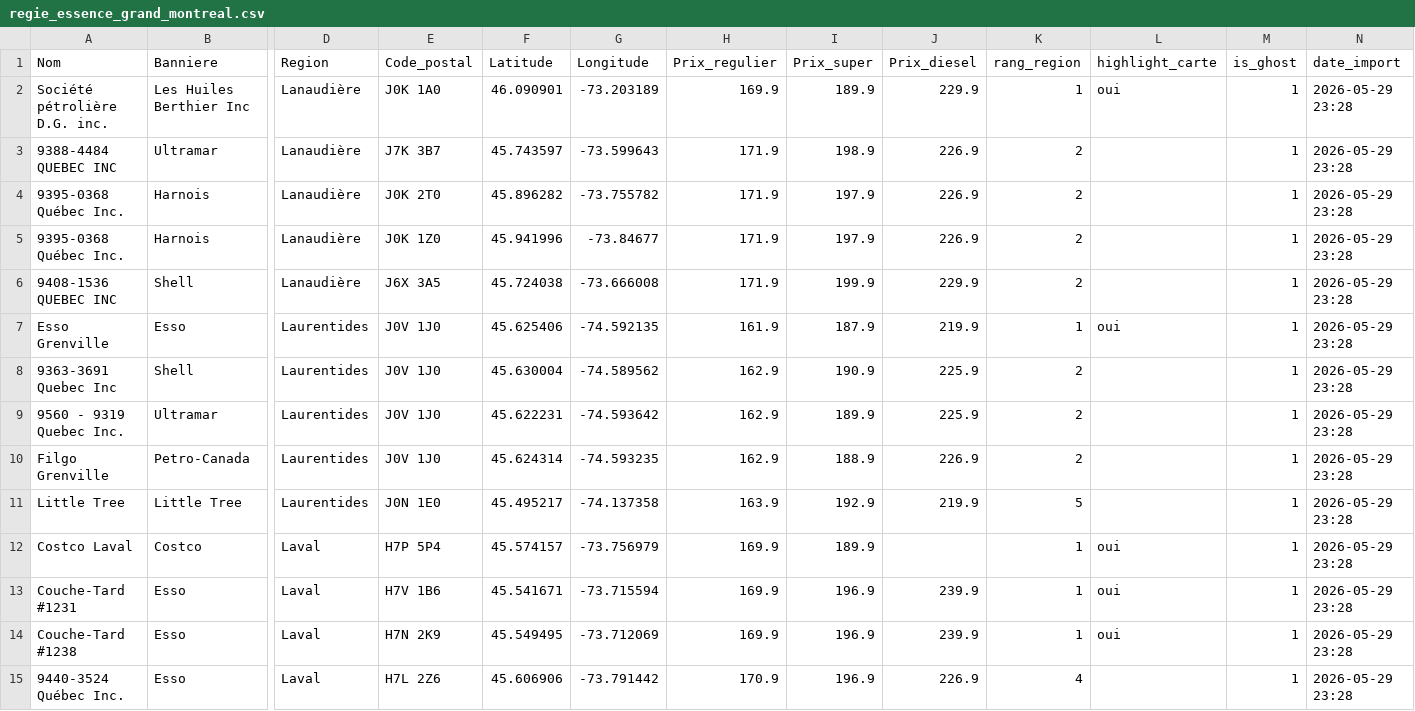
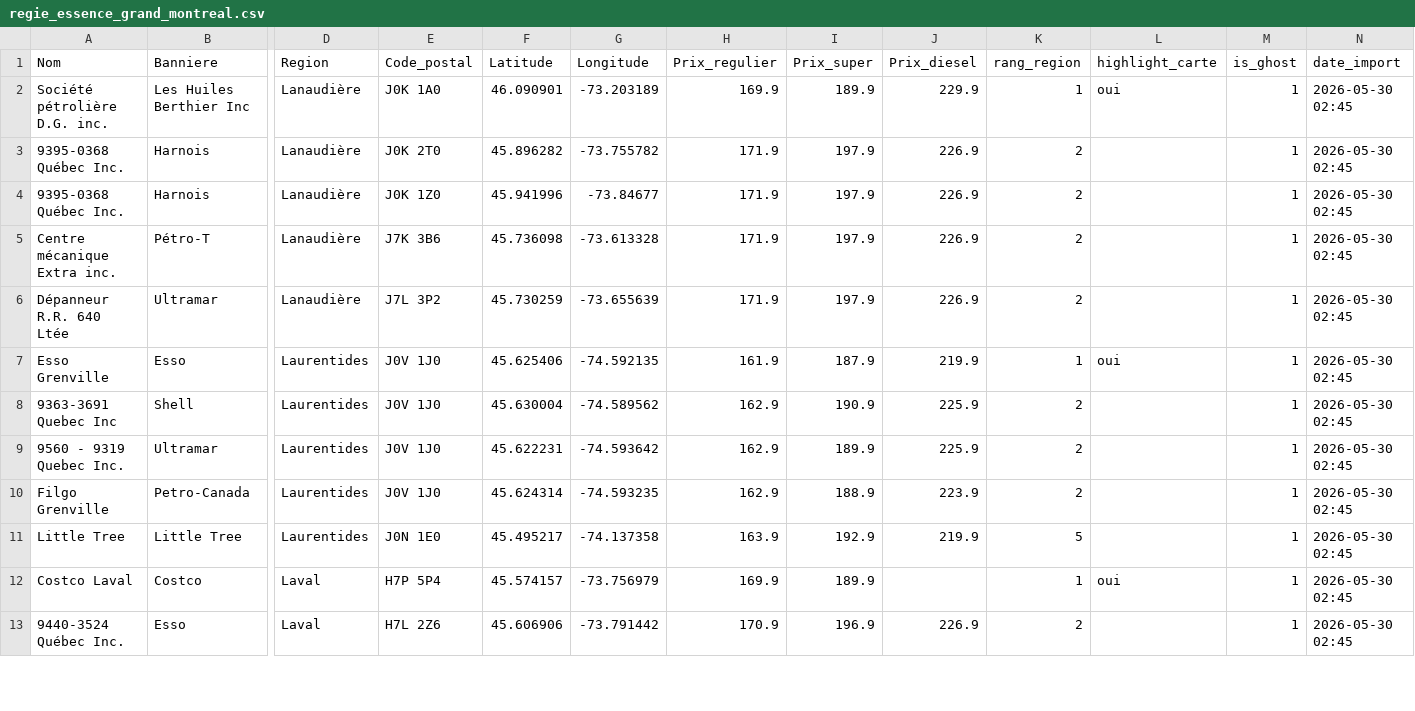
Before and after one commit to emclavel/regie-essence-quebec-data, a CSV file: data/regie_essence_grand_montreal.csv, drawn as a sheet; only a part is shown, gaps mark what is left out; removed rows and columns are numbered as before the commit, all else as after; rows hold the shown columns only; the diff covers the shown part only; the diff names each change by its address in the sheet, - before the commit and + after, or states it on an @@ line.

```diff
--- a/data/regie_essence_grand_montreal.csv
+++ b/data/regie_essence_grand_montreal.csv
-N2 (date_import): 2026-05-29 23:28
+N2 (date_import): 2026-05-30 02:45
-row 3: 9388-4484 QUEBEC INC | Ultramar | Lanaudière | J7K 3B7 | 45.743597 | -73.599643 | 171.9 | 198.9 | 226.9 | 2 |  | 1 | 2026-05-29 23:28
-N3:N4 (date_import): 2026-05-29 23:28
+N3:N4 (date_import): 2026-05-30 02:45
-row 6: 9408-1536 QUEBEC INC | Shell | Lanaudière | J6X 3A5 | 45.724038 | -73.666008 | 171.9 | 199.9 | 229.9 | 2 |  | 1 | 2026-05-29 23:28
+row 5: Centre mécanique Extra inc. | Pétro-T | Lanaudière | J7K 3B6 | 45.736098 | -73.613328 | 171.9 | 197.9 | 226.9 | 2 |  | 1 | 2026-05-30 02:45
+row 6: Dépanneur R.R. 640 Ltée | Ultramar | Lanaudière | J7L 3P2 | 45.730259 | -73.655639 | 171.9 | 197.9 | 226.9 | 2 |  | 1 | 2026-05-30 02:45
-N7:N12 (date_import): 2026-05-29 23:28
+N7:N12 (date_import): 2026-05-30 02:45
-J10 (Prix_diesel): 226.9
+J10 (Prix_diesel): 223.9
-row 13: Couche-Tard #1231 | Esso | Laval | H7V 1B6 | 45.541671 | -73.715594 | 169.9 | 196.9 | 239.9 | 1 | oui | 1 | 2026-05-29 23:28
-row 14: Couche-Tard #1238 | Esso | Laval | H7N 2K9 | 45.549495 | -73.712069 | 169.9 | 196.9 | 239.9 | 1 | oui | 1 | 2026-05-29 23:28
-K13 (rang_region): 4
+K13 (rang_region): 2
-N13 (date_import): 2026-05-29 23:28
+N13 (date_import): 2026-05-30 02:45
```
Also changed, not shown: 4 added rows, 2 removed rows and 16 edited cells elsewhere in this file, data/regie_essence_estrie.csv, data/regie_essence_mauricie.csv, 3 other files.
